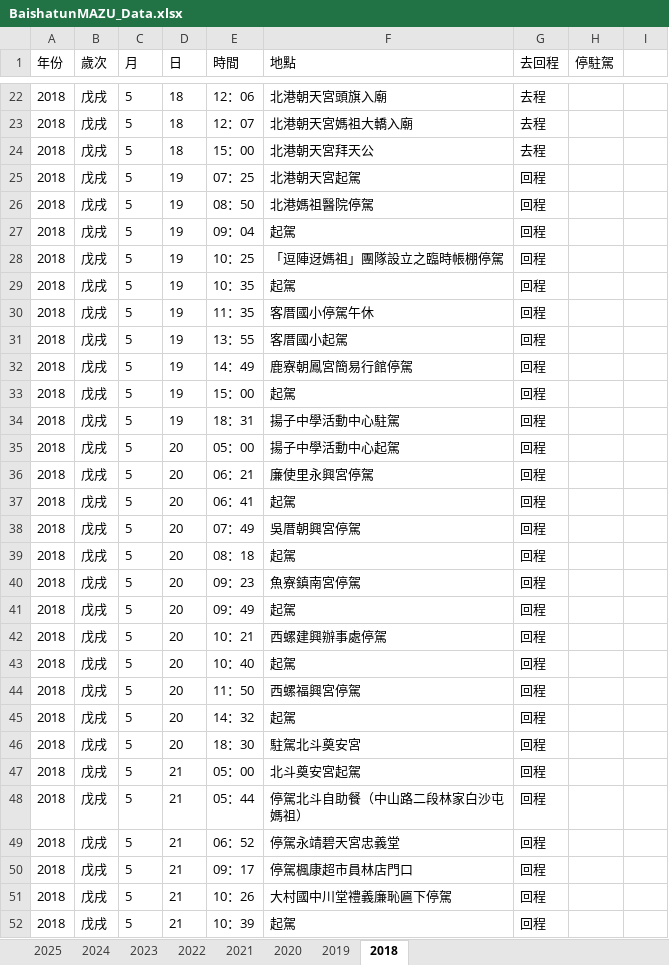
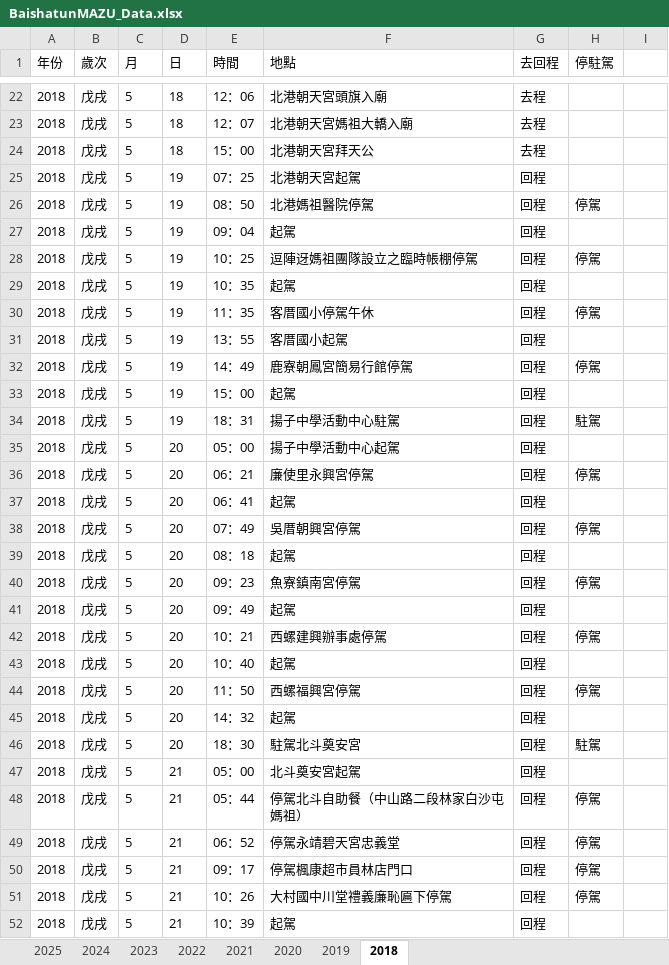
Before and after one commit to suptuchstop/mazu--cloud, an Excel workbook: BaishatunMAZU_Data.xlsx, sheet 2018, drawn as a sheet; only a part is shown, gaps mark what is left out; values as stored, in another font and other column widths than the file's, no borders; the diff covers the shown part only; the diff names each change by its address in the sheet, - before the commit and + after, or states it on an @@ line.

Commit message:
Add files via upload

```diff
--- a/BaishatunMAZU_Data.xlsx (sheet 2018)
+++ b/BaishatunMAZU_Data.xlsx (sheet 2018)
-H26 (停駐駕): (empty)
+H26 (停駐駕): 停駕
-F28 (地點): 「逗陣迓媽祖」團隊設立之臨時帳棚停駕
+F28 (地點): 逗陣迓媽祖團隊設立之臨時帳棚停駕
-H28 (停駐駕): (empty)
+H28 (停駐駕): 停駕
-H30 (停駐駕): (empty)
+H30 (停駐駕): 停駕
-H32 (停駐駕): (empty)
+H32 (停駐駕): 停駕
-H34 (停駐駕): (empty)
+H34 (停駐駕): 駐駕
-H36 (停駐駕): (empty)
+H36 (停駐駕): 停駕
-H38 (停駐駕): (empty)
+H38 (停駐駕): 停駕
-H40 (停駐駕): (empty)
+H40 (停駐駕): 停駕
-H42 (停駐駕): (empty)
+H42 (停駐駕): 停駕
-H44 (停駐駕): (empty)
+H44 (停駐駕): 停駕
-H46 (停駐駕): (empty)
+H46 (停駐駕): 駐駕
-H48:H51 (停駐駕): (empty)
+H48:H51 (停駐駕): 停駕
```
Also changed, not shown: 37 edited cells elsewhere in this sheet.
